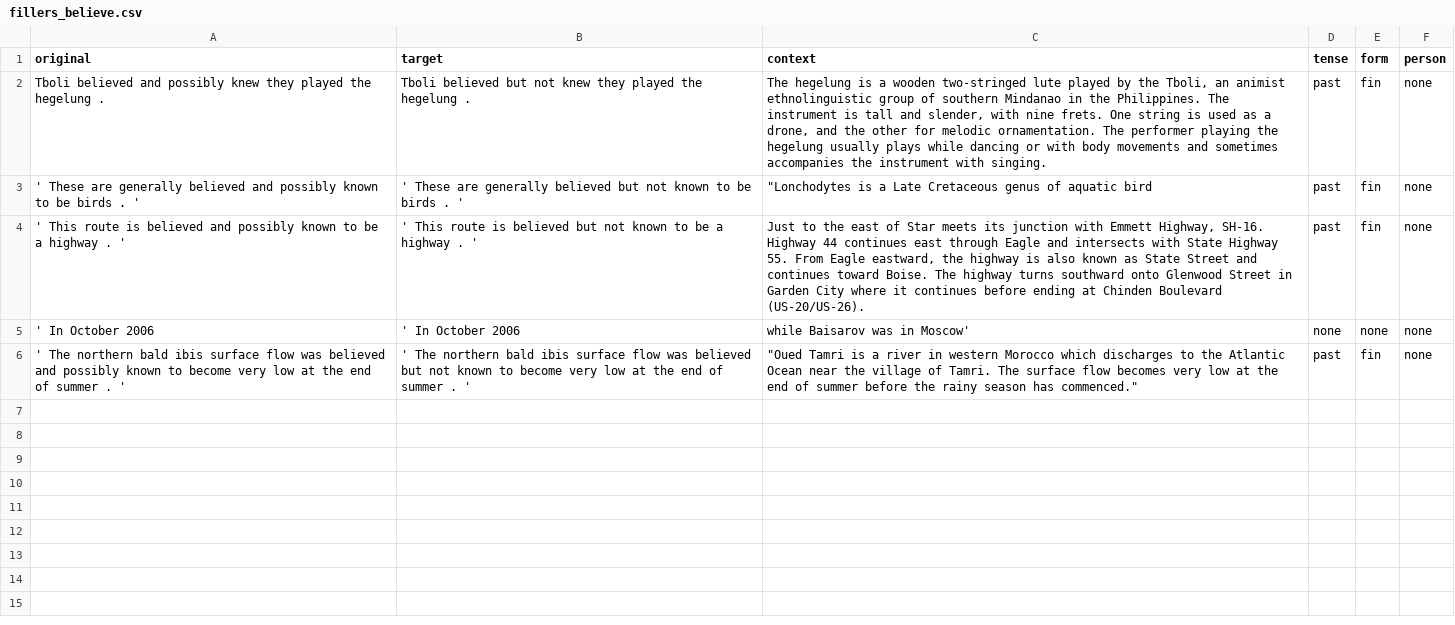
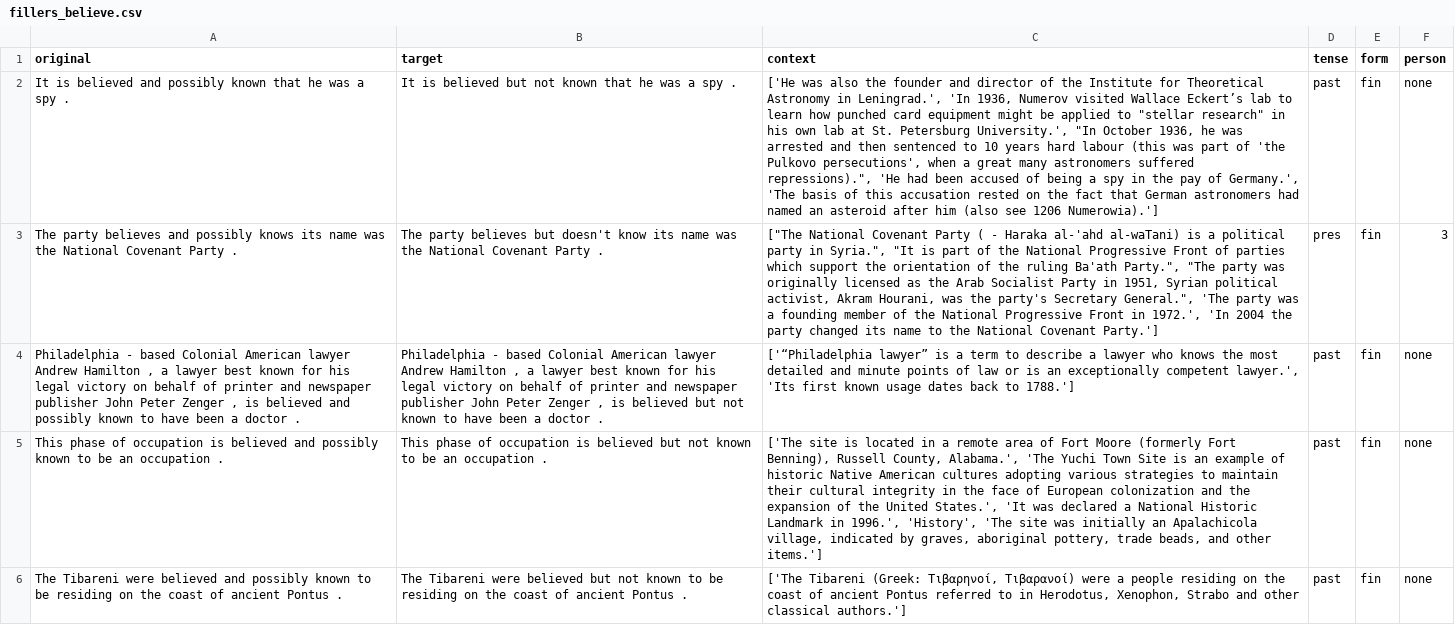
Before and after one commit to AmandaPop/reasoning-judgements, a CSV file: data_csv/fillers_believe.csv, drawn as a sheet; removed rows and columns are numbered as before the commit, all else as after; the diff names each change by its address in the sheet, - before the commit and + after, or states it on an @@ line.

```diff
--- a/data_csv/fillers_believe.csv
+++ b/data_csv/fillers_believe.csv
-A2 (original): Tboli believed and possibly knew they played the hegelung .
+A2 (original): It is believed and possibly known that he was a spy .
-B2 (target): Tboli believed but not knew they played the hegelung .
+B2 (target): It is believed but not known that he was a spy .
-C2 (context): The hegelung is a wooden two-stringed lute played by the Tboli, an animist ethnolinguistic group of southern Mindanao in the Philippines. The instrument is tall and slender, with nine frets. One string is used as a drone, and the other for melodic ornamentation. The performer playing the hegelung usually plays while dancing or with body movements and sometimes accompanies the instrument with singing.
+C2 (context): ['He was also the founder and director of the Institute for Theoretical Astronomy in Leningrad.', 'In 1936, Numerov visited Wallace Eckert’s lab to learn how punched card equipment might be applied to "stellar research" in his own lab at St. Petersburg University.', "In October 1936, he was arrested and then sentenced to 10 years hard labour (this was part of 'the Pulkovo persecutions', when a great many astronomers suffered repressions).", 'He had been accused of being a spy in the pay of Germany.', 'The basis of this accusation rested on the fact that German astronomers had named an asteroid after him (also see 1206 Numerowia).']
+row 3: The party believes and possibly knows its name was the National Covenant Party . | The party believes but doesn't know its name was the National Covenant Party . | ["The National Covenant Party ( - Haraka al-'ahd al-waTani) is a political party in Syria.", "It is part of the National Progressive Front of parties which support the orientation of the ruling Ba'ath Party.", "The party was originally licensed as the Arab Socialist Party in 1951, Syrian political activist, Akram Hourani, was the party's Secretary General.", 'The party was a founding member of the National Progressive Front in 1972.', 'In 2004 the party changed its name to the National Covenant Party.'] | pres | fin | 3
-A4 (original): ' These are generally believed and possibly known to be birds . '
+A4 (original): Philadelphia - based Colonial American lawyer Andrew Hamilton , a lawyer best known for his legal victory on behalf of printer and newspaper publisher John Peter Zenger , is believed and possibly known to have been a doctor .
-B4 (target): ' These are generally believed but not known to be birds . '
+B4 (target): Philadelphia - based Colonial American lawyer Andrew Hamilton , a lawyer best known for his legal victory on behalf of printer and newspaper publisher John Peter Zenger , is believed but not known to have been a doctor .
-C4 (context): "Lonchodytes is a Late Cretaceous genus of aquatic bird
+C4 (context): ['“Philadelphia lawyer” is a term to describe a lawyer who knows the most detailed and minute points of law or is an exceptionally competent lawyer.', 'Its first known usage dates back to 1788.']
-A5 (original): ' This route is believed and possibly known to be a highway . '
+A5 (original): This phase of occupation is believed and possibly known to be an occupation .
-B5 (target): ' This route is believed but not known to be a highway . '
+B5 (target): This phase of occupation is believed but not known to be an occupation .
-C5 (context): Just to the east of Star meets its junction with Emmett Highway, SH-16. Highway 44 continues east through Eagle and intersects with State Highway 55. From Eagle eastward, the highway is also known as State Street and continues toward Boise. The highway turns southward onto Glenwood Street in Garden City where it continues before ending at Chinden Boulevard (US-20/US-26).
+C5 (context): ['The site is located in a remote area of Fort Moore (formerly Fort Benning), Russell County, Alabama.', 'The Yuchi Town Site is an example of historic Native American cultures adopting various strategies to maintain their cultural integrity in the face of European colonization and the expansion of the United States.', 'It was declared a National Historic Landmark in 1996.', 'History', 'The site was initially an Apalachicola village, indicated by graves, aboriginal pottery, trade beads, and other items.']
-row 5: ' In October 2006 | ' In October 2006 | while Baisarov was in Moscow' | none | none | none
-A6 (original): ' The northern bald ibis surface flow was believed and possibly known to become very low at the end of summer . '
+A6 (original): The Tibareni were believed and possibly known to be residing on the coast of ancient Pontus .
-B6 (target): ' The northern bald ibis surface flow was believed but not known to become very low at the end of summer . '
+B6 (target): The Tibareni were believed but not known to be residing on the coast of ancient Pontus .
-C6 (context): "Oued Tamri is a river in western Morocco which discharges to the Atlantic Ocean near the village of Tamri. The surface flow becomes very low at the end of summer before the rainy season has commenced."
+C6 (context): ['The Tibareni (Greek: Τιβαρηνοί, Τιβαρανοί) were a people residing on the coast of ancient Pontus referred to in Herodotus, Xenophon, Strabo and other classical authors.']
```
Also changed, not shown: data_csv/fillers_think.csv, 3 other files.
